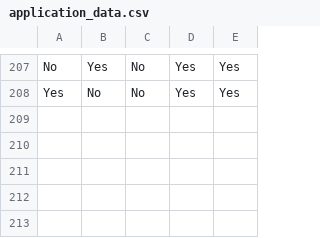
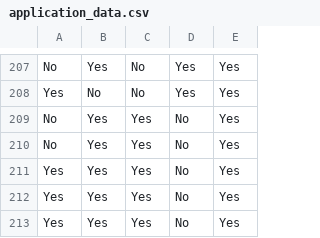
Before and after one commit to Shafzilla/OOP-Java-MachineLearning, a CSV file: application_data.csv, drawn as a sheet; only a part is shown, gaps mark what is left out.

```diff
--- a/application_data.csv
+++ b/application_data.csv
@@ -208 +208,6 @@ No,Yes,No,Yes,Yes
 Yes,No,No,Yes,Yes
+No,Yes,Yes,No,Yes
+No,Yes,Yes,No,Yes
+Yes,Yes,Yes,No,Yes
+Yes,Yes,Yes,No,Yes
+Yes,Yes,Yes,No,Yes
```
Also changed, not shown: 10 other files.
